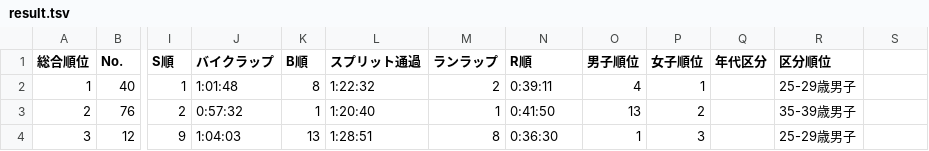
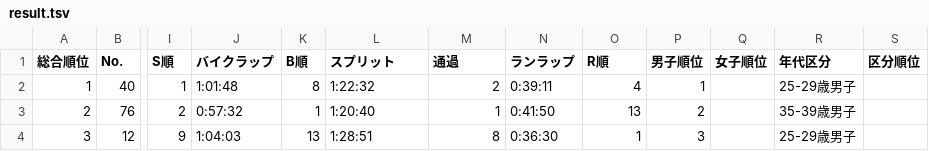
Before and after one commit to matsubo/triathlon-result-data, a TSV file: master/2025/namekawa/result.tsv, drawn as a sheet; only a part is shown, gaps mark what is left out; the diff names each change by its address in the sheet, - before the commit and + after, or states it on an @@ line.

Commit message:
fix column

```diff
--- a/master/2025/namekawa/result.tsv
+++ b/master/2025/namekawa/result.tsv
-L1: スプリット通過
+L1: スプリット
-M1: ランラップ
+M1: 通過
-N1: R順
+N1: ランラップ
-O1: 男子順位
+O1: R順
-P1: 女子順位
+P1: 男子順位
-Q1: 年代区分
+Q1: 女子順位
-R1: 区分順位
+R1: 年代区分
-S1: (empty)
+S1: 区分順位
```
